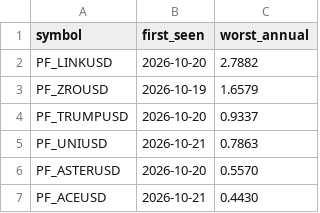
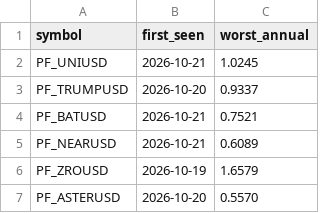
Before and after one commit to Li7wak865/pond-scanner, a CSV file: funding_state.csv, drawn as a sheet.

```diff
--- a/funding_state.csv
+++ b/funding_state.csv
@@ -1,7 +1,7 @@
 symbol,first_seen,worst_annual
-PF_LINKUSD,2026-10-20,2.7882
+PF_UNIUSD,2026-10-21,1.0245
+PF_TRUMPUSD,2026-10-20,0.9337
+PF_BATUSD,2026-10-21,0.7521
+PF_NEARUSD,2026-10-21,0.6089
 PF_ZROUSD,2026-10-19,1.6579
-PF_TRUMPUSD,2026-10-20,0.9337
-PF_UNIUSD,2026-10-21,0.7863
 PF_ASTERUSD,2026-10-20,0.5570
-PF_ACEUSD,2026-10-21,0.4430
```
Also changed, not shown: history.csv, 1 other file.
